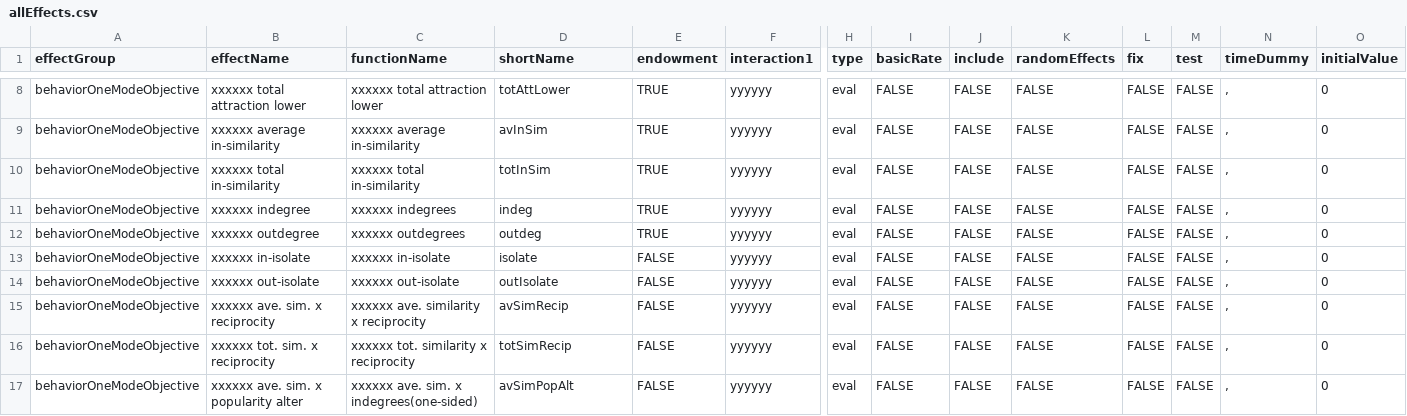
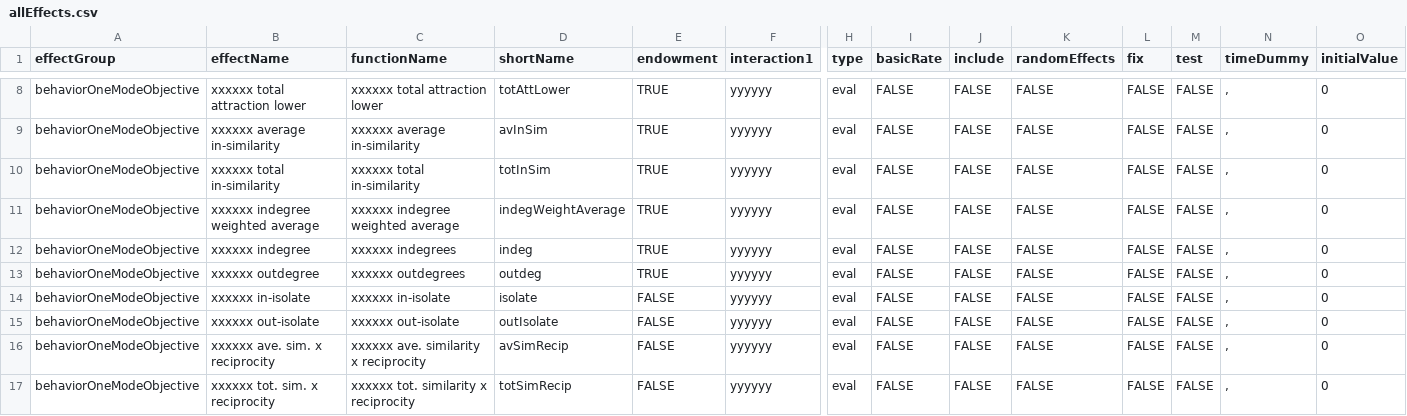
Before and after one commit to stocnet/rsiena, a CSV file: data/allEffects.csv, drawn as a sheet; only a part is shown, gaps mark what is left out; the shorter side is filled out with more unchanged rows; rows hold the shown columns only; the diff names each change by its address in the sheet, - before the commit and + after, or states it on an @@ line.

Commit message:
New experimental effect IndegWeightAverage
IndegWeightAverage is a new experimental global network depdentent
behavior effect. Tested with s501-s503 together with  s50a.

```diff
--- a/data/allEffects.csv
+++ b/data/allEffects.csv
+row 11: behaviorOneModeObjective | xxxxxx indegree weighted average | xxxxxx indegree weighted average | indegWeightAverage | TRUE | yyyyyy | eval | FALSE | FALSE | FALSE | FALSE | FALSE | , | 0
```
Also changed, not shown: 5 other files.
